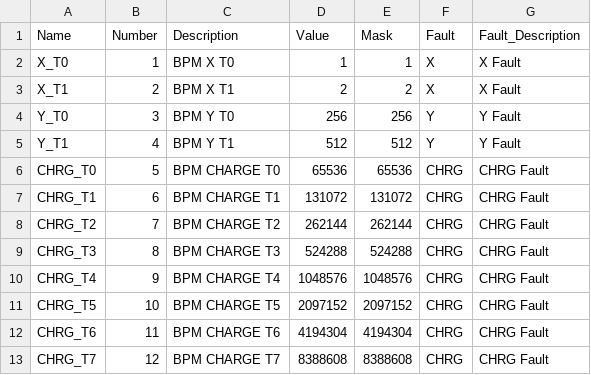
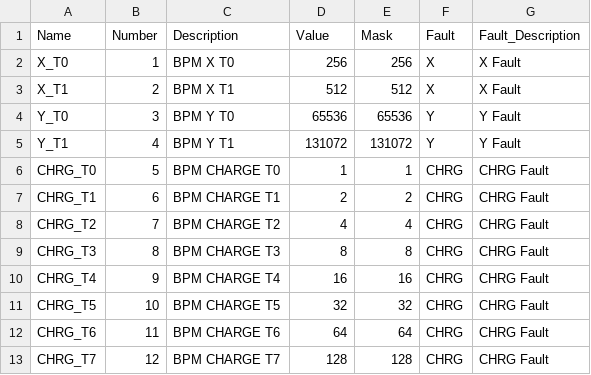
Before and after one commit to slaclab/mps_database, a CSV file: mps_database/import/BPMS/DeviceStates.csv, drawn as a sheet.

```diff
--- a/mps_database/import/BPMS/DeviceStates.csv
+++ b/mps_database/import/BPMS/DeviceStates.csv
@@ -1,13 +1,13 @@
 Name,Number,Description,Value,Mask,Fault,Fault_Description
-X_T0,1,BPM X T0,1,1,X,X Fault
-X_T1,2,BPM X T1,2,2,X,X Fault
-Y_T0,3,BPM Y T0,256,256,Y,Y Fault
-Y_T1,4,BPM Y T1,512,512,Y,Y Fault
-CHRG_T0,5,BPM CHARGE T0,65536,65536,CHRG,CHRG Fault
-CHRG_T1,6,BPM CHARGE T1,131072,131072,CHRG,CHRG Fault
-CHRG_T2,7,BPM CHARGE T2,262144,262144,CHRG,CHRG Fault
-CHRG_T3,8,BPM CHARGE T3,524288,524288,CHRG,CHRG Fault
-CHRG_T4,9,BPM CHARGE T4,1048576,1048576,CHRG,CHRG Fault
-CHRG_T5,10,BPM CHARGE T5,2097152,2097152,CHRG,CHRG Fault
-CHRG_T6,11,BPM CHARGE T6,4194304,4194304,CHRG,CHRG Fault
-CHRG_T7,12,BPM CHARGE T7,8388608,8388608,CHRG,CHRG Fault
+X_T0,1,BPM X T0,256,256,X,X Fault
+X_T1,2,BPM X T1,512,512,X,X Fault
+Y_T0,3,BPM Y T0,65536,65536,Y,Y Fault
+Y_T1,4,BPM Y T1,131072,131072,Y,Y Fault
+CHRG_T0,5,BPM CHARGE T0,1,1,CHRG,CHRG Fault
+CHRG_T1,6,BPM CHARGE T1,2,2,CHRG,CHRG Fault
+CHRG_T2,7,BPM CHARGE T2,4,4,CHRG,CHRG Fault
+CHRG_T3,8,BPM CHARGE T3,8,8,CHRG,CHRG Fault
+CHRG_T4,9,BPM CHARGE T4,16,16,CHRG,CHRG Fault
+CHRG_T5,10,BPM CHARGE T5,32,32,CHRG,CHRG Fault
+CHRG_T6,11,BPM CHARGE T6,64,64,CHRG,CHRG Fault
+CHRG_T7,12,BPM CHARGE T7,128,128,CHRG,CHRG Fault
```
Also changed, not shown: mps_database/import/BLM/DeviceStates.csv, mps_database/import/BLM/Mitigation.csv, 7 other files.
